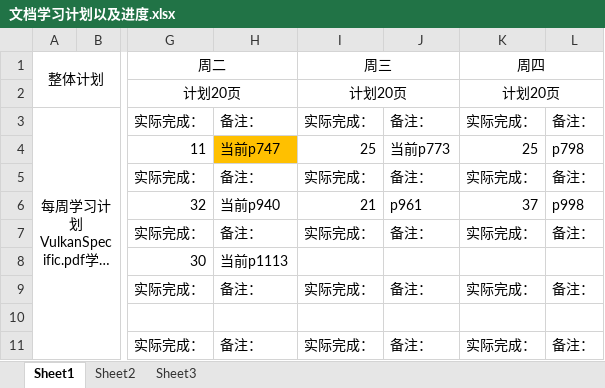
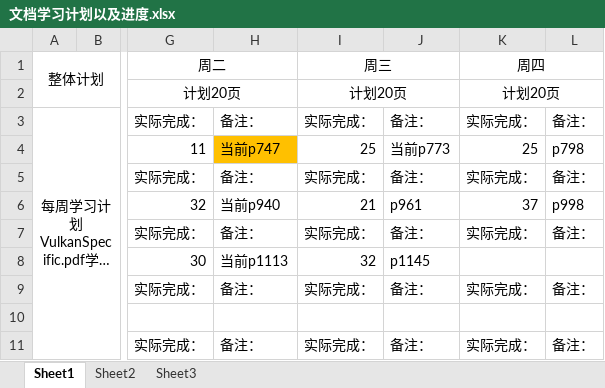
Before and after one commit to mou-wj/VulkanLearn, an Excel workbook: doc/文档学习计划以及进度.xlsx, sheet Sheet1, drawn as a sheet; only a part is shown, gaps mark what is left out; long unchanged cells end in …; values as stored, in another font and other column widths than the file's, no borders; the diff names each change by its address in the sheet, - before the commit and + after, or states it on an @@ line.

```diff
--- a/doc/文档学习计划以及进度.xlsx (sheet Sheet1)
+++ b/doc/文档学习计划以及进度.xlsx (sheet Sheet1)
-I8 (周三): (empty)
+I8 (周三): 32
-J8: (empty)
+J8: p1145
```
Also changed, not shown: 2 other files.
